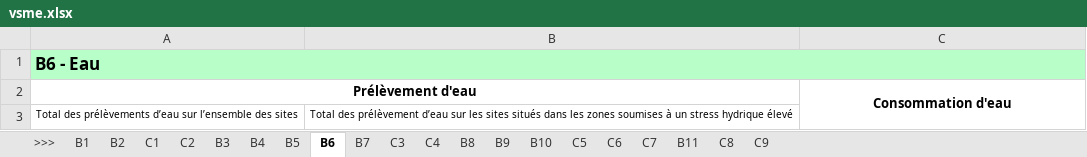
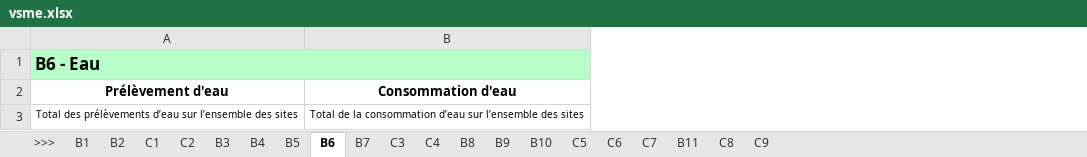
Before and after one commit to betagouv/portail-rse, an Excel workbook: impact/vsme/exports/vsme.xlsx, sheet B6, drawn as a sheet; values as stored, in another font and other column widths than the file's, no borders; removed rows and columns are numbered as before the commit, all else as after; the diff names each change by its address in the sheet, - before the commit and + after, or states it on an @@ line.

```diff
--- a/impact/vsme/exports/vsme.xlsx (sheet B6)
+++ b/impact/vsme/exports/vsme.xlsx (sheet B6)
-column B, row 3: Total des prélèvement d’eau sur les sites situés dans les zones soumises à un stress hydrique élevé
-A2:B2 merged
-C2:C3 merged
-B3 (Consommation d'eau): (empty)
+B3 (Consommation d'eau): Total de la consommation d’eau sur l’ensemble des sites
```
Also changed, not shown: sheet B1, sheet B10, sheet B9, sheet B5, sheet C7, sheet C5, 10 more sheets, charts or pictures, 4 other files.
